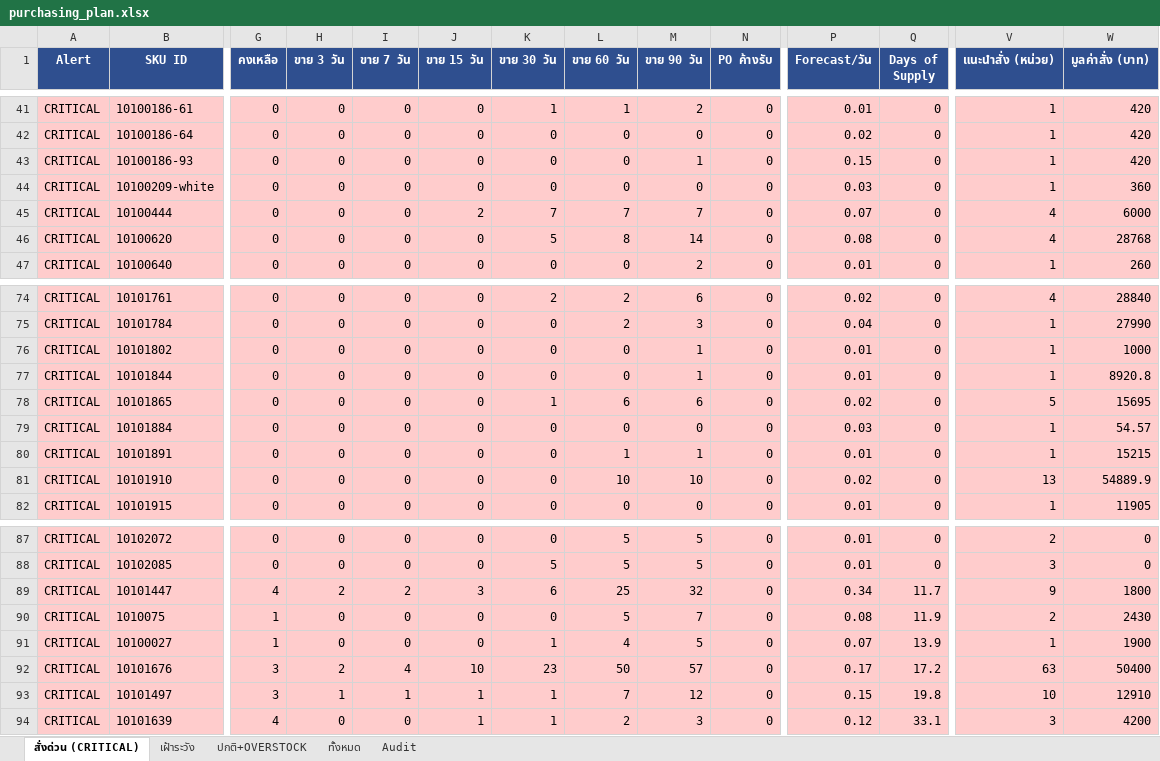
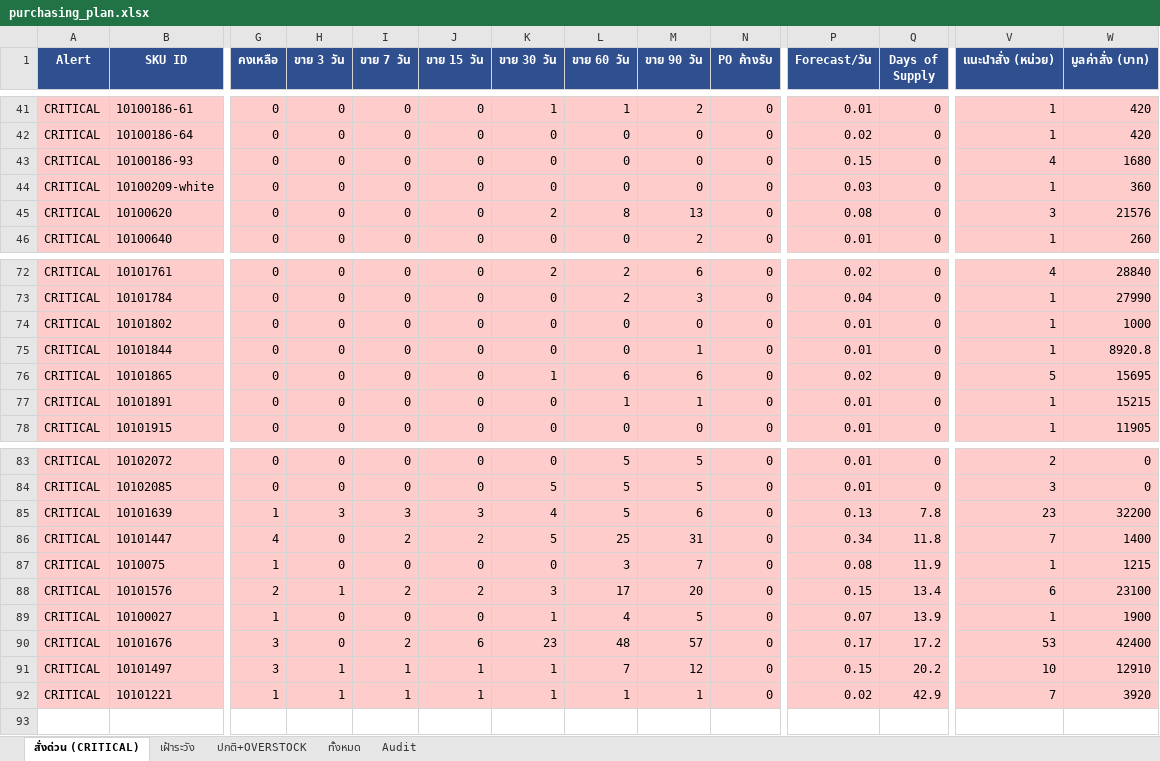
Before and after one commit to aimanproductdevelopment-design/purchase-planning, an Excel workbook: output/purchasing_plan.xlsx, sheet สั่งด่วน (CRITICAL), drawn as a sheet; only a part is shown, gaps mark what is left out; values as stored, in another font and other column widths than the file's, no borders; removed rows and columns are numbered as before the commit, all else as after; rows hold the shown columns only; the diff covers the shown part only; the diff names each change by its address in the sheet, - before the commit and + after, or states it on an @@ line.

```diff
--- a/output/purchasing_plan.xlsx (sheet สั่งด่วน (CRITICAL))
+++ b/output/purchasing_plan.xlsx (sheet สั่งด่วน (CRITICAL))
-M43 (ขาย 90 วัน): 1
+M43 (ขาย 90 วัน): 0
-V43 (แนะนำสั่ง (หน่วย)): 1
+V43 (แนะนำสั่ง (หน่วย)): 4
-W43 (มูลค่าสั่ง (บาท)): 420
+W43 (มูลค่าสั่ง (บาท)): 1680
-row 45: CRITICAL | 10100444 | 0 | 0 | 0 | 2 | 7 | 7 | 7 | 0 | 0.07 | 0 | 4 | 6000
-K45 (ขาย 30 วัน): 5
+K45 (ขาย 30 วัน): 2
-M45 (ขาย 90 วัน): 14
+M45 (ขาย 90 วัน): 13
-V45 (แนะนำสั่ง (หน่วย)): 4
+V45 (แนะนำสั่ง (หน่วย)): 3
-W45 (มูลค่าสั่ง (บาท)): 28768
+W45 (มูลค่าสั่ง (บาท)): 21576
-M74 (ขาย 90 วัน): 1
+M74 (ขาย 90 วัน): 0
-row 79: CRITICAL | 10101884 | 0 | 0 | 0 | 0 | 0 | 0 | 0 | 0 | 0.03 | 0 | 1 | 54.57
-row 81: CRITICAL | 10101910 | 0 | 0 | 0 | 0 | 0 | 10 | 10 | 0 | 0.02 | 0 | 13 | 54889.9
+row 85: CRITICAL | 10101639 | 1 | 3 | 3 | 3 | 4 | 5 | 6 | 0 | 0.13 | 7.8 | 23 | 32200
-H86 (ขาย 3 วัน): 2
+H86 (ขาย 3 วัน): 0
-J86 (ขาย 15 วัน): 3
+J86 (ขาย 15 วัน): 2
-K86 (ขาย 30 วัน): 6
+K86 (ขาย 30 วัน): 5
-M86 (ขาย 90 วัน): 32
+M86 (ขาย 90 วัน): 31
-Q86 (Days of Supply): 11.7
+Q86 (Days of Supply): 11.8
-V86 (แนะนำสั่ง (หน่วย)): 9
+V86 (แนะนำสั่ง (หน่วย)): 7
-W86 (มูลค่าสั่ง (บาท)): 1800
+W86 (มูลค่าสั่ง (บาท)): 1400
-L87 (ขาย 60 วัน): 5
+L87 (ขาย 60 วัน): 3
-V87 (แนะนำสั่ง (หน่วย)): 2
+V87 (แนะนำสั่ง (หน่วย)): 1
-W87 (มูลค่าสั่ง (บาท)): 2430
+W87 (มูลค่าสั่ง (บาท)): 1215
+row 88: CRITICAL | 10101576 | 2 | 1 | 2 | 2 | 3 | 17 | 20 | 0 | 0.15 | 13.4 | 6 | 23100
-H90 (ขาย 3 วัน): 2
+H90 (ขาย 3 วัน): 0
-I90 (ขาย 7 วัน): 4
+I90 (ขาย 7 วัน): 2
-J90 (ขาย 15 วัน): 10
+J90 (ขาย 15 วัน): 6
-L90 (ขาย 60 วัน): 50
+L90 (ขาย 60 วัน): 48
-V90 (แนะนำสั่ง (หน่วย)): 63
+V90 (แนะนำสั่ง (หน่วย)): 53
-W90 (มูลค่าสั่ง (บาท)): 50400
+W90 (มูลค่าสั่ง (บาท)): 42400
-Q91 (Days of Supply): 19.8
+Q91 (Days of Supply): 20.2
-row 94: CRITICAL | 10101639 | 4 | 0 | 0 | 1 | 1 | 2 | 3 | 0 | 0.12 | 33.1 | 3 | 4200
+row 92: CRITICAL | 10101221 | 1 | 1 | 1 | 1 | 1 | 1 | 1 | 0 | 0.02 | 42.9 | 7 | 3920
```
Also changed, not shown: 1 removed row and 35 edited cells elsewhere in this sheet, sheet Audit, sheet ทั้งหมด, sheet ปกติ+OVERSTOCK, sheet เฝ้าระวัง.
